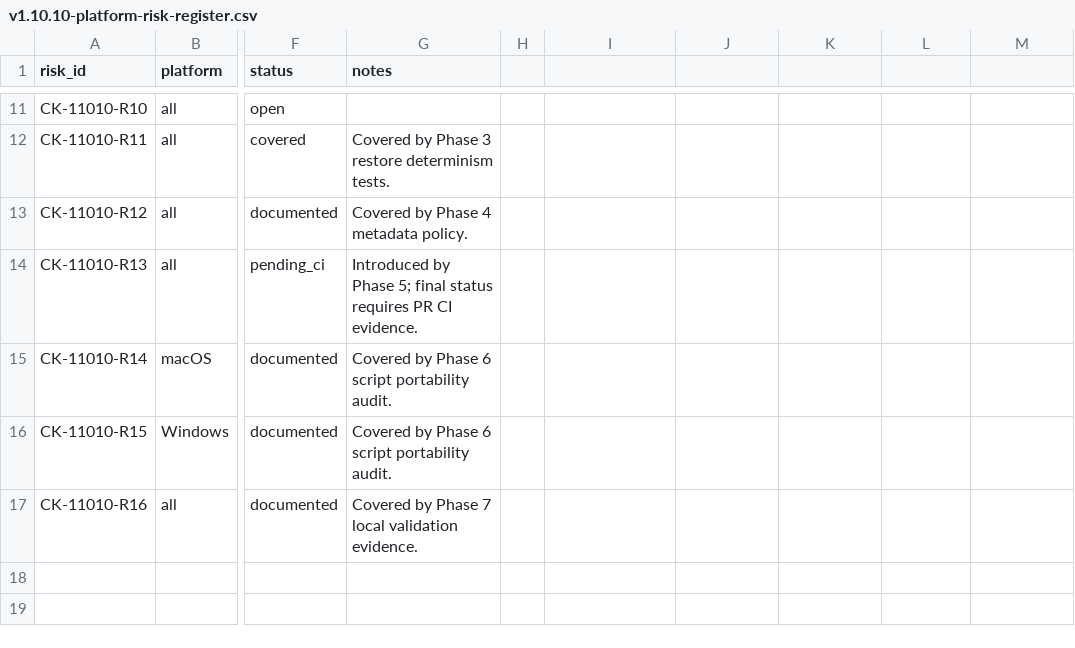
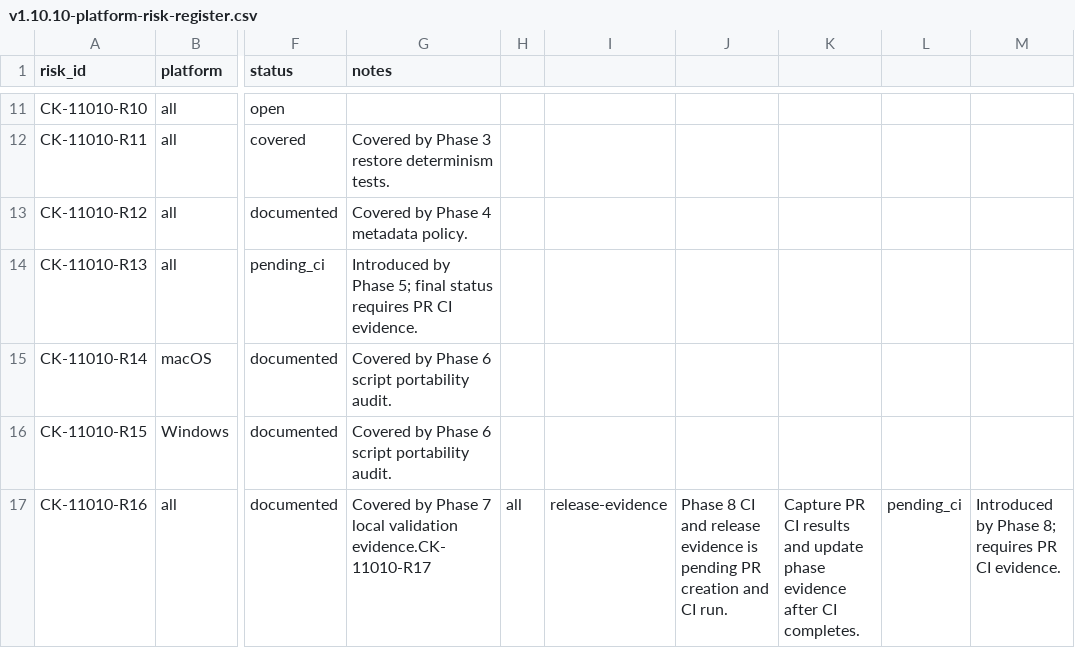
Before and after one commit to franchoy/coldkeep, a CSV file: docs/release/v1.10/v1.10.10-platform-risk-register.csv, drawn as a sheet; only a part is shown, gaps mark what is left out; the diff names each change by its address in the sheet, - before the commit and + after, or states it on an @@ line.

Commit message:
docs: prepare v1.10.10 PR and release evidence

```diff
--- a/docs/release/v1.10/v1.10.10-platform-risk-register.csv
+++ b/docs/release/v1.10/v1.10.10-platform-risk-register.csv
-G17 (notes): …local validation evidence.
+G17 (notes): …local validation evidence.CK-11010-R17
-H17: (empty)
+H17: all
-I17: (empty)
+I17: release-evidence
-J17: (empty)
+J17: Phase 8 CI and release evidence is pending PR creation and CI run.
-K17: (empty)
+K17: Capture PR CI results and update phase evidence after CI completes.
-L17: (empty)
+L17: pending_ci
-M17: (empty)
+M17: Introduced by Phase 8; requires PR CI evidence.
```
Also changed, not shown: 7 other files.
